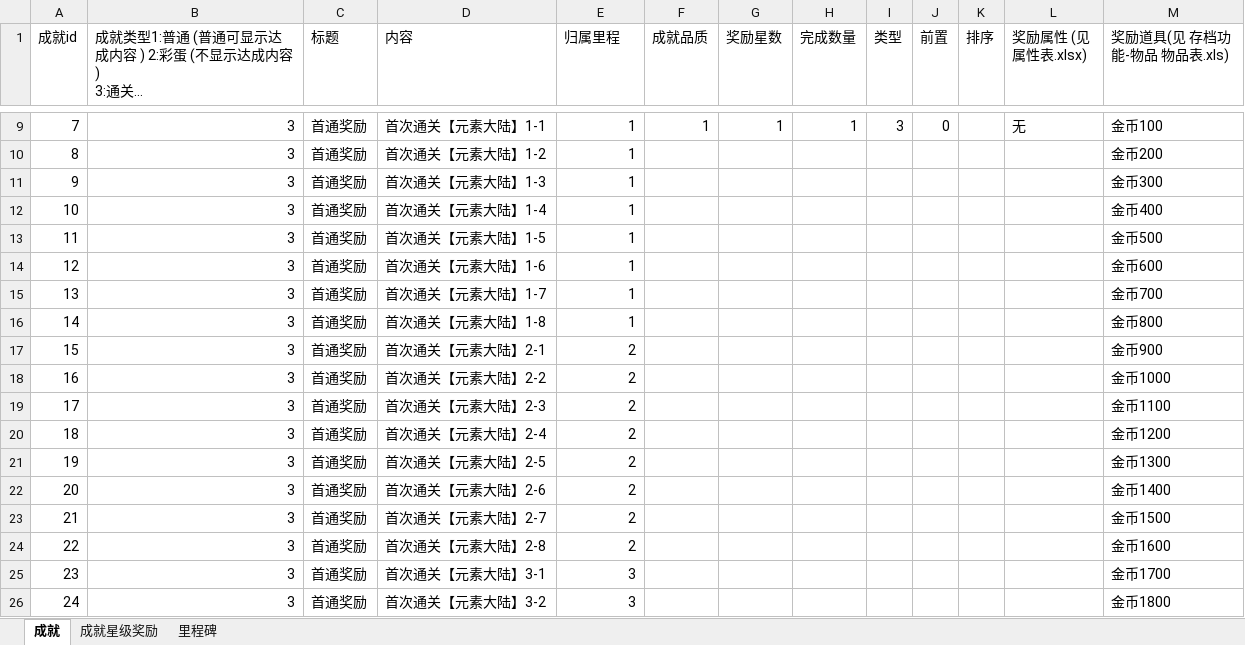
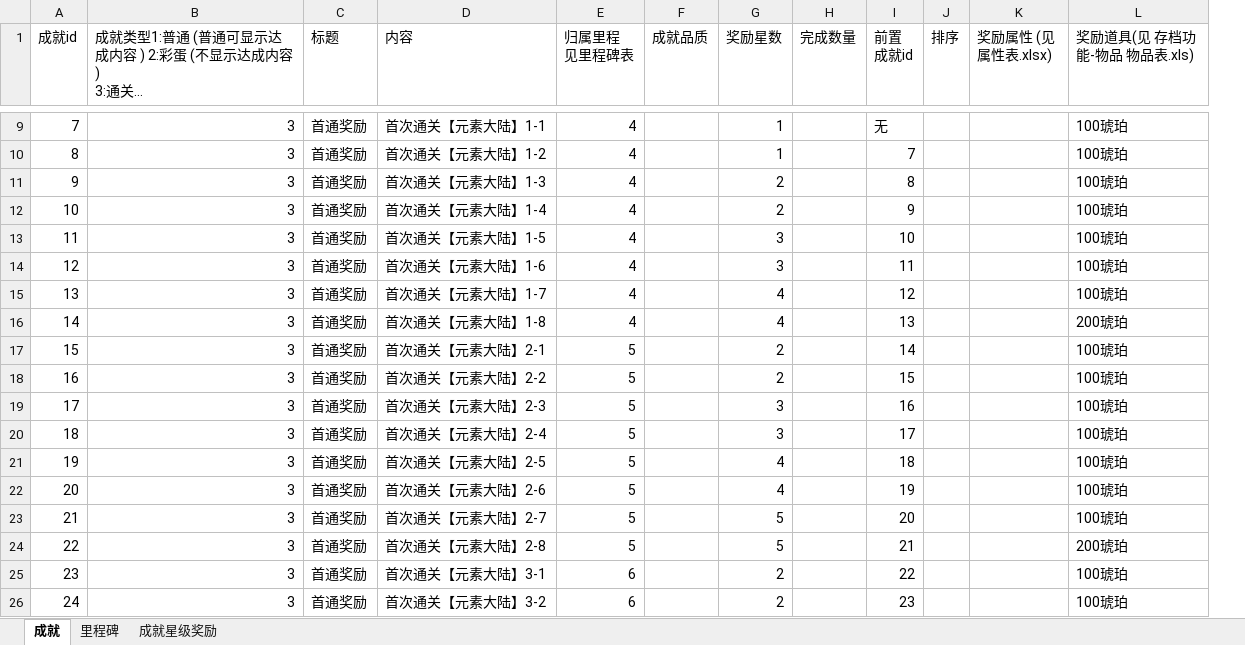
Before and after one commit to YPYT1/nobody, an Excel workbook: doc_new/2.需求-存档/2.3-成就系统/3.成就列表.xlsx, sheet 成就, drawn as a sheet; only a part is shown, gaps mark what is left out; long unchanged cells end in …; values as stored, in another font and other column widths than the file's, no cell formats; removed rows and columns are numbered as before the commit, all else as after; ↵ is a line break in a cell; the diff covers the shown part only; the diff names each change by its address in the sheet, - before the commit and + after, or states it on an @@ line.

```diff
--- a/doc_new/2.需求-存档/2.3-成就系统/3.成就列表.xlsx (sheet 成就)
+++ b/doc_new/2.需求-存档/2.3-成就系统/3.成就列表.xlsx (sheet 成就)
@@ sheet tab order changed: 成就 | 里程碑 | 成就星级奖励 @@
-column I (类型), row 9: 3
-column J (前置), row 9: 0
+column I (前置 成就id), rows 9-26: 无 | 7 | 8 | 9 | 10 | 11 | 12 | 13 | 14 | 15 | 16 | 17 | 18 | 19 | 20 | 21 | 22 | 23
-E1: 归属里程
+E1: 归属里程 ↵ 见里程碑表
-E9:E16 (归属里程 见里程碑表): 1
+E9:E16 (归属里程 见里程碑表): 4
-F9 (成就品质): 1
+F9 (成就品质): (empty)
-H9 (完成数量): 1
+H9 (完成数量): (empty)
-K9 (奖励属性 (见 属性表.xlsx)): 无
+K9 (奖励属性 (见 属性表.xlsx)): (empty)
-L9 (奖励道具(见 存档功能-物品 物品表.xls)): 金币100
+L9 (奖励道具(见 存档功能-物品 物品表.xls)): 100琥珀
-G10 (奖励星数): (empty)
+G10 (奖励星数): 1
-L10 (奖励道具(见 存档功能-物品 物品表.xls)): 金币200
+L10 (奖励道具(见 存档功能-物品 物品表.xls)): 100琥珀
-G11:G12 (奖励星数): (empty)
+G11:G12 (奖励星数): 2
-L11 (奖励道具(见 存档功能-物品 物品表.xls)): 金币300
+L11 (奖励道具(见 存档功能-物品 物品表.xls)): 100琥珀
-L12 (奖励道具(见 存档功能-物品 物品表.xls)): 金币400
+L12 (奖励道具(见 存档功能-物品 物品表.xls)): 100琥珀
-G13:G14 (奖励星数): (empty)
+G13:G14 (奖励星数): 3
-L13 (奖励道具(见 存档功能-物品 物品表.xls)): 金币500
+L13 (奖励道具(见 存档功能-物品 物品表.xls)): 100琥珀
-L14 (奖励道具(见 存档功能-物品 物品表.xls)): 金币600
+L14 (奖励道具(见 存档功能-物品 物品表.xls)): 100琥珀
-G15:G16 (奖励星数): (empty)
+G15:G16 (奖励星数): 4
-L15 (奖励道具(见 存档功能-物品 物品表.xls)): 金币700
+L15 (奖励道具(见 存档功能-物品 物品表.xls)): 100琥珀
-L16 (奖励道具(见 存档功能-物品 物品表.xls)): 金币800
+L16 (奖励道具(见 存档功能-物品 物品表.xls)): 200琥珀
-E17:E24 (归属里程 见里程碑表): 2
+E17:E24 (归属里程 见里程碑表): 5
-G17:G18 (奖励星数): (empty)
+G17:G18 (奖励星数): 2
-L17 (奖励道具(见 存档功能-物品 物品表.xls)): 金币900
+L17 (奖励道具(见 存档功能-物品 物品表.xls)): 100琥珀
-L18 (奖励道具(见 存档功能-物品 物品表.xls)): 金币1000
+L18 (奖励道具(见 存档功能-物品 物品表.xls)): 100琥珀
-G19:G20 (奖励星数): (empty)
+G19:G20 (奖励星数): 3
-L19 (奖励道具(见 存档功能-物品 物品表.xls)): 金币1100
+L19 (奖励道具(见 存档功能-物品 物品表.xls)): 100琥珀
-L20 (奖励道具(见 存档功能-物品 物品表.xls)): 金币1200
+L20 (奖励道具(见 存档功能-物品 物品表.xls)): 100琥珀
-G21:G22 (奖励星数): (empty)
+G21:G22 (奖励星数): 4
-L21 (奖励道具(见 存档功能-物品 物品表.xls)): 金币1300
+L21 (奖励道具(见 存档功能-物品 物品表.xls)): 100琥珀
-L22 (奖励道具(见 存档功能-物品 物品表.xls)): 金币1400
+L22 (奖励道具(见 存档功能-物品 物品表.xls)): 100琥珀
-G23:G24 (奖励星数): (empty)
+G23:G24 (奖励星数): 5
-L23 (奖励道具(见 存档功能-物品 物品表.xls)): 金币1500
+L23 (奖励道具(见 存档功能-物品 物品表.xls)): 100琥珀
-L24 (奖励道具(见 存档功能-物品 物品表.xls)): 金币1600
+L24 (奖励道具(见 存档功能-物品 物品表.xls)): 200琥珀
-E25:E26 (归属里程 见里程碑表): 3
+E25:E26 (归属里程 见里程碑表): 6
-G25:G26 (奖励星数): (empty)
+G25:G26 (奖励星数): 2
-L25 (奖励道具(见 存档功能-物品 物品表.xls)): 金币1700
+L25 (奖励道具(见 存档功能-物品 物品表.xls)): 100琥珀
-L26 (奖励道具(见 存档功能-物品 物品表.xls)): 金币1800
+L26 (奖励道具(见 存档功能-物品 物品表.xls)): 100琥珀
```
Also changed, not shown: 102 added rows, 3 removed rows, 81 edited cells and row numbers in column A elsewhere in this sheet, sheet 里程碑, sheet 成就星级奖励, cell formats, 6 other files.
